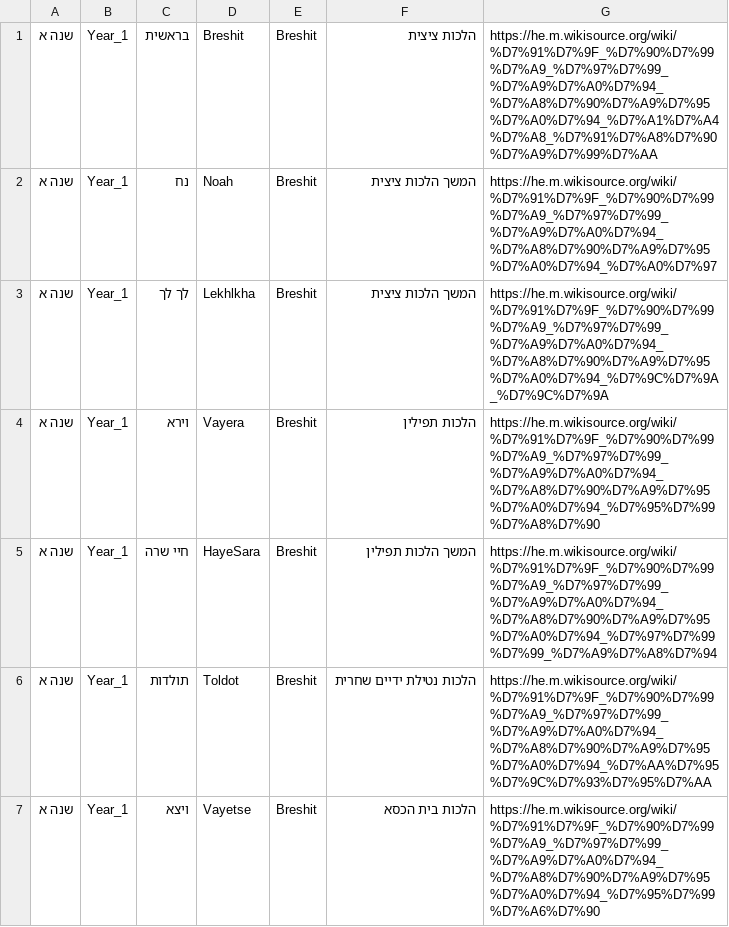
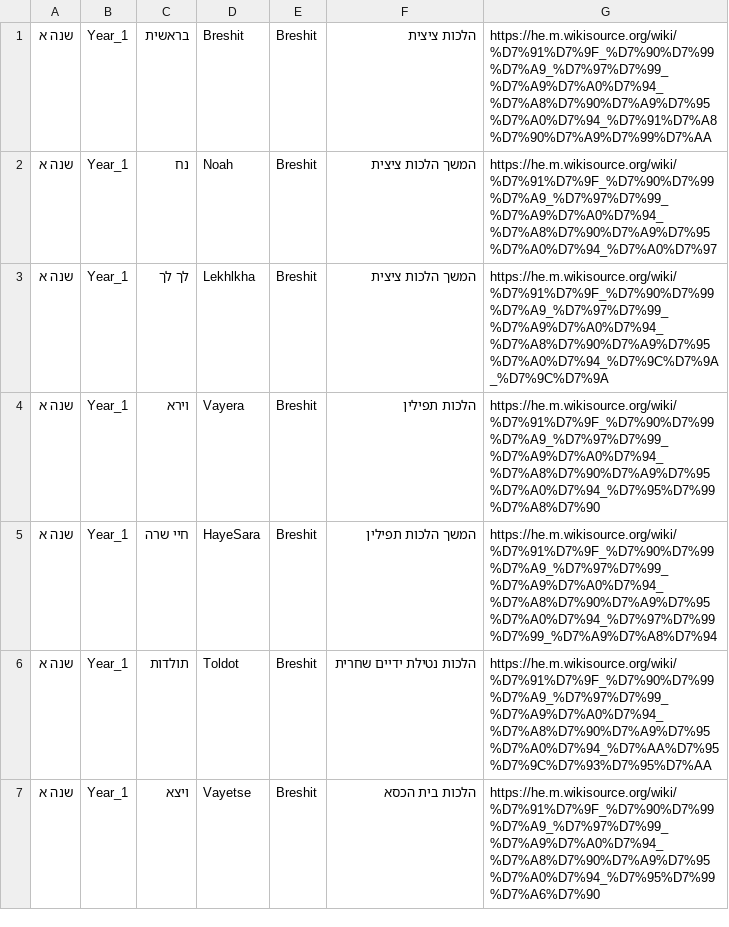
Before and after one commit to er11cohen/files-parser, a CSV file: WikiDownloadBIH/assets/benIshHaiCSV.csv, drawn as a sheet; only a part is shown.

Commit message:
Update benIshHaiCSV.csv

```diff
--- a/WikiDownloadBIH/assets/benIshHaiCSV.csv
+++ b/WikiDownloadBIH/assets/benIshHaiCSV.csv
@@ -1,2 +1,2 @@
-שנה א,Year_1,בראשית,Breshit,Breshit,הלכות ציצית,https://he.m.wikisource.org/wiki/%D7%91%D7%9F_%D7%90%D7%99%D7%A9_%D7%97%D7%99_%D7%A9%D7%A0%D7%94_%D7%A8%D7%90%D7%A9%D7%95%D7%A0%D7%94_%D7%A1%D7%A4%D7%A8_%D7%91%D7%A8%D7%90%D7%A9%D7%99%D7%AA
+שנה א,Year_1,בראשית,Breshit,Breshit,הלכות ציצית,https://he.m.wikisource.org/wiki/%D7%91%D7%9F_%D7%90%D7%99%D7%A9_%D7%97%D7%99_%D7%A9%D7%A0%D7%94_%D7%A8%D7%90%D7%A9%D7%95%D7%A0%D7%94_%D7%91%D7%A8%D7%90%D7%A9%D7%99%D7%AA
 שנה א,Year_1,נח,Noah,Breshit,המשך הלכות ציצית,https://he.m.wikisource.org/wiki/%D7%91%D7%9F_%D7%90%D7%99%D7%A9_%D7%97%D7%99_%D7%A9%D7%A0%D7%94_%D7%A8%D7%90%D7%A9%D7%95%D7%A0%D7%94_%D7%A0%D7%97
```
